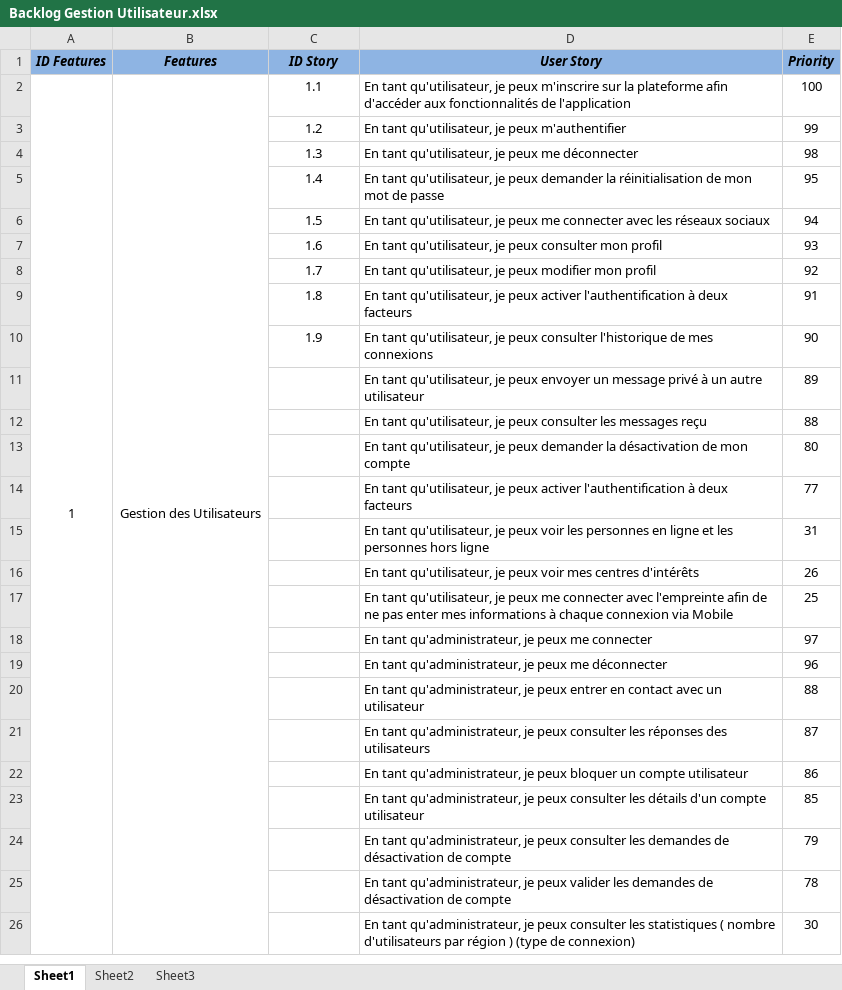
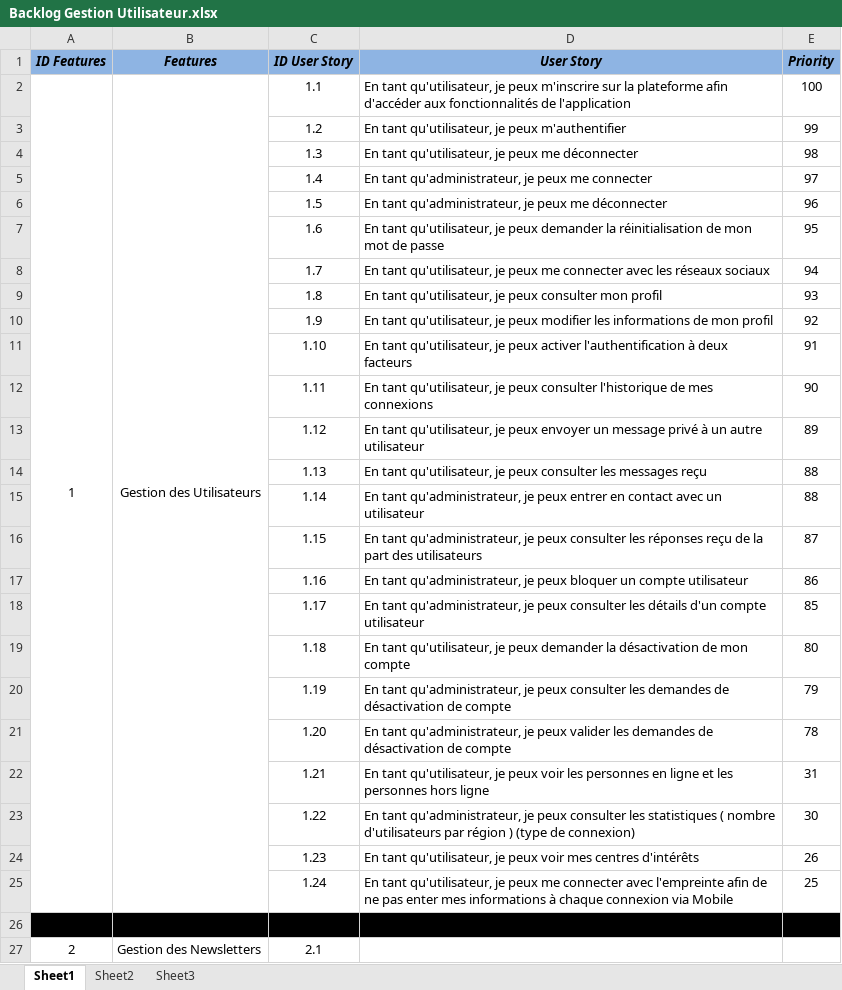
Before and after one commit to aminegongi/DoNation-Pidev, an Excel workbook: BackLog/Backlog Gestion Utilisateur.xlsx, sheet Sheet1, drawn as a sheet; only a part is shown; values as stored, in another font and other column widths than the file's, no borders; removed rows and columns are numbered as before the commit, all else as after; the diff covers the shown part only; the diff names each change by its address in the sheet, - before the commit and + after, or states it on an @@ line.

```diff
--- a/BackLog/Backlog Gestion Utilisateur.xlsx (sheet Sheet1)
+++ b/BackLog/Backlog Gestion Utilisateur.xlsx (sheet Sheet1)
-C1: ID Story
+C1: ID User Story
+row 5:  |  | 1.4 | En tant qu'administrateur, je peux me connecter | 97
+row 6:  |  | 1.5 | En tant qu'administrateur, je peux me déconnecter | 96
-C7 (ID User Story): 1.4
+C7 (ID User Story): 1.6
-C8 (ID User Story): 1.5
+C8 (ID User Story): 1.7
-C9 (ID User Story): 1.6
+C9 (ID User Story): 1.8
-row 8:  |  | 1.7 | En tant qu'utilisateur, je peux modifier mon profil | 92
+row 10:  |  | 1.9 | En tant qu'utilisateur, je peux modifier les informations de mon profil | 92
-C11 (ID User Story): 1.8
+C11 (ID User Story): 1.10
-C12 (ID User Story): 1.9
+C12 (ID User Story): 1.11
-C13 (ID User Story): (empty)
+C13 (ID User Story): 1.12
-C14 (ID User Story): (empty)
+C14 (ID User Story): 1.13
-row 13:  |  |  | En tant qu'utilisateur, je peux demander la désactivation de mon compte | 80
-row 14:  |  |  | En tant qu'utilisateur, je peux activer l'authentification à deux facteurs | 77
-row 15:  |  |  | En tant qu'utilisateur, je peux voir les personnes en ligne et les personnes hors ligne | 31
-row 16:  |  |  | En tant qu'utilisateur, je peux voir mes centres d'intérêts | 26
-row 17:  |  |  | En tant qu'utilisateur, je peux me connecter avec l'empreinte afin de ne pas enter mes informations à chaque connexion via Mobile | 25
-row 18:  |  |  | En tant qu'administrateur, je peux me connecter | 97
-row 19:  |  |  | En tant qu'administrateur, je peux me déconnecter | 96
-C15 (ID User Story): (empty)
+C15 (ID User Story): 1.14
-C16 (ID User Story): (empty)
+C16 (ID User Story): 1.15
-D16 (User Story): …les réponses des utilisateurs
+D16 (User Story): …les réponses reçu de la part des utilisateurs
-C17 (ID User Story): (empty)
+C17 (ID User Story): 1.16
-C18 (ID User Story): (empty)
+C18 (ID User Story): 1.17
+row 19:  |  | 1.18 | En tant qu'utilisateur, je peux demander la désactivation de mon compte | 80
-C20 (ID User Story): (empty)
+C20 (ID User Story): 1.19
-C21 (ID User Story): (empty)
+C21 (ID User Story): 1.20
+row 22:  |  | 1.21 | En tant qu'utilisateur, je peux voir les personnes en ligne et les personnes hors ligne | 31
-C23 (ID User Story): (empty)
+C23 (ID User Story): 1.22
+row 24:  |  | 1.23 | En tant qu'utilisateur, je peux voir mes centres d'intérêts | 26
+row 25:  |  | 1.24 | En tant qu'utilisateur, je peux me connecter avec l'empreinte afin de ne pas enter mes informations à chaque connexion via Mobile | 25
+row 26: (empty)
+row 27: 2 | Gestion des Newsletters | 2.1
```
Also changed, not shown: 7 added rows elsewhere in this sheet, BackLog/backlogProduitAhmed.xlsx.
